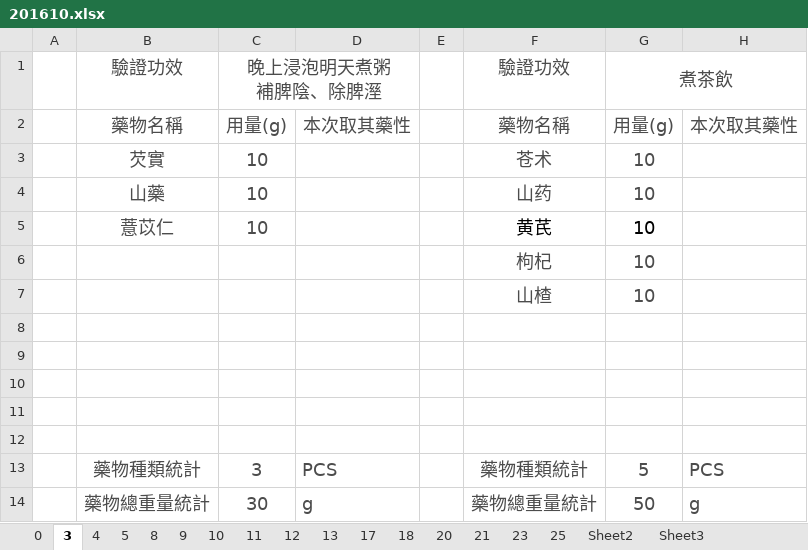
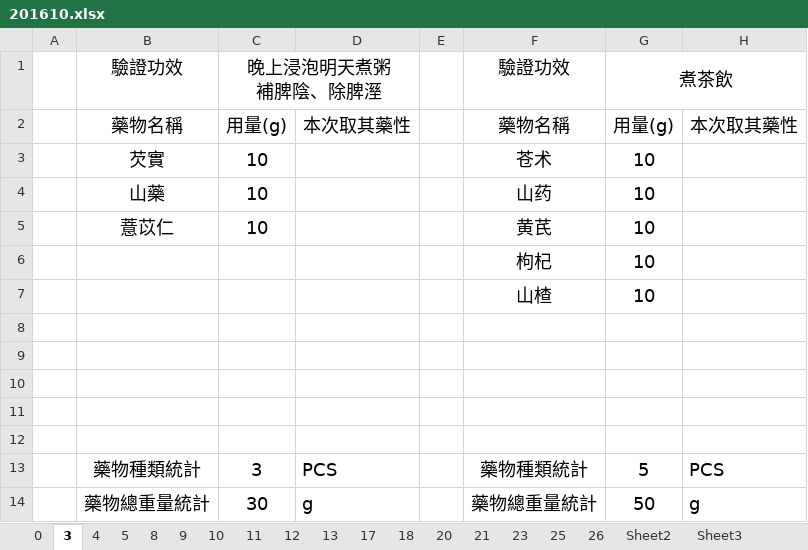
Before and after one commit to mqhzha/M, an Excel workbook: 用藥記錄/2016/201610.xlsx, sheet 3, drawn as a sheet; values as stored, in another font and other column widths than the file's, no borders; the diff names each change by its address in the sheet, - before the commit and + after, or states it on an @@ line.

```diff
--- a/用藥記錄/2016/201610.xlsx (sheet 3)
+++ b/用藥記錄/2016/201610.xlsx (sheet 3)
+sheet tab: 26
-B1:C1 text colour: #4C4C4C
+B1:C1 text colour: black
-F1:G1 text colour: #4C4C4C
+F1:G1 text colour: black
-B2:D2 text colour: #4C4C4C
+B2:D2 text colour: black
-F2:H2 text colour: #4C4C4C
+F2:H2 text colour: black
-B3:C5 text colour: #4C4C4C
+B3:C5 text colour: black
-F3:G4 text colour: #4C4C4C
+F3:G4 text colour: black
-F6:G7 text colour: #4C4C4C
+F6:G7 text colour: black
-B13:D14 text colour: #4C4C4C
+B13:D14 text colour: black
-F13:H14 text colour: #4C4C4C
+F13:H14 text colour: black
```
Also changed, not shown: sheet 11, sheet 13, sheet 8, sheet 21, sheet 12, sheet 23, 9 more sheets.
